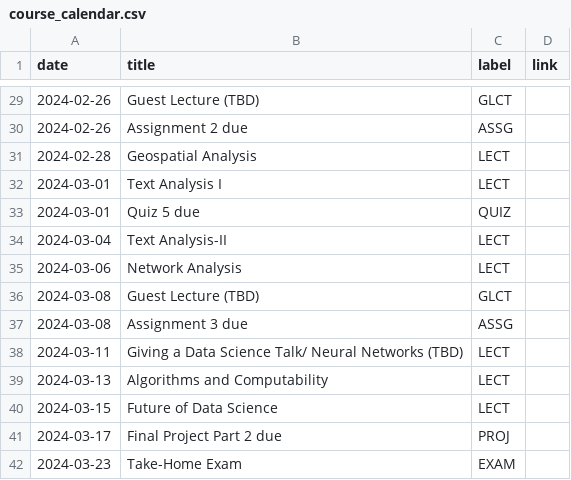
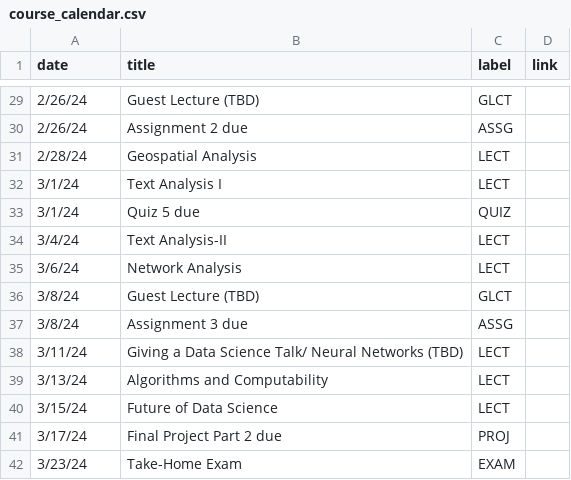
Before and after one commit to mkhosla-ucsd/cogs138, a CSV file: _data/wi24/course_calendar.csv, drawn as a sheet; only a part is shown, gaps mark what is left out; the diff covers the shown part only.

```diff
--- a/_data/wi24/course_calendar.csv
+++ b/_data/wi24/course_calendar.csv
@@ -29,14 +29,14 @@ date,title,label,link
-2024-02-26,Guest Lecture (TBD),GLCT,
-2024-02-26,Assignment 2 due,ASSG,
-2024-02-28,Geospatial Analysis,LECT,
-2024-03-01,Text Analysis I,LECT,
-2024-03-01,Quiz 5 due,QUIZ,
-2024-03-04,Text Analysis-II,LECT,
-2024-03-06,Network Analysis,LECT,
-2024-03-08,Guest Lecture (TBD),GLCT,
-2024-03-08,Assignment 3 due,ASSG,
-2024-03-11,Giving a Data Science Talk/ Neural Networks (TBD),LECT,
-2024-03-13,Algorithms and Computability,LECT,
-2024-03-15,Future of Data Science,LECT,
-2024-03-17,Final Project Part 2 due,PROJ,
-2024-03-23,Take-Home Exam,EXAM,
+2/26/24,Guest Lecture (TBD),GLCT,
+2/26/24,Assignment 2 due,ASSG,
+2/28/24,Geospatial Analysis,LECT,
+3/1/24,Text Analysis I,LECT,
+3/1/24,Quiz 5 due,QUIZ,
+3/4/24,Text Analysis-II,LECT,
+3/6/24,Network Analysis,LECT,
+3/8/24,Guest Lecture (TBD),GLCT,
+3/8/24,Assignment 3 due,ASSG,
+3/11/24,Giving a Data Science Talk/ Neural Networks (TBD),LECT,
+3/13/24,Algorithms and Computability,LECT,
+3/15/24,Future of Data Science,LECT,
+3/17/24,Final Project Part 2 due,PROJ,
+3/23/24,Take-Home Exam,EXAM,
```
Also changed, not shown: 28 edited cells elsewhere in this file.
